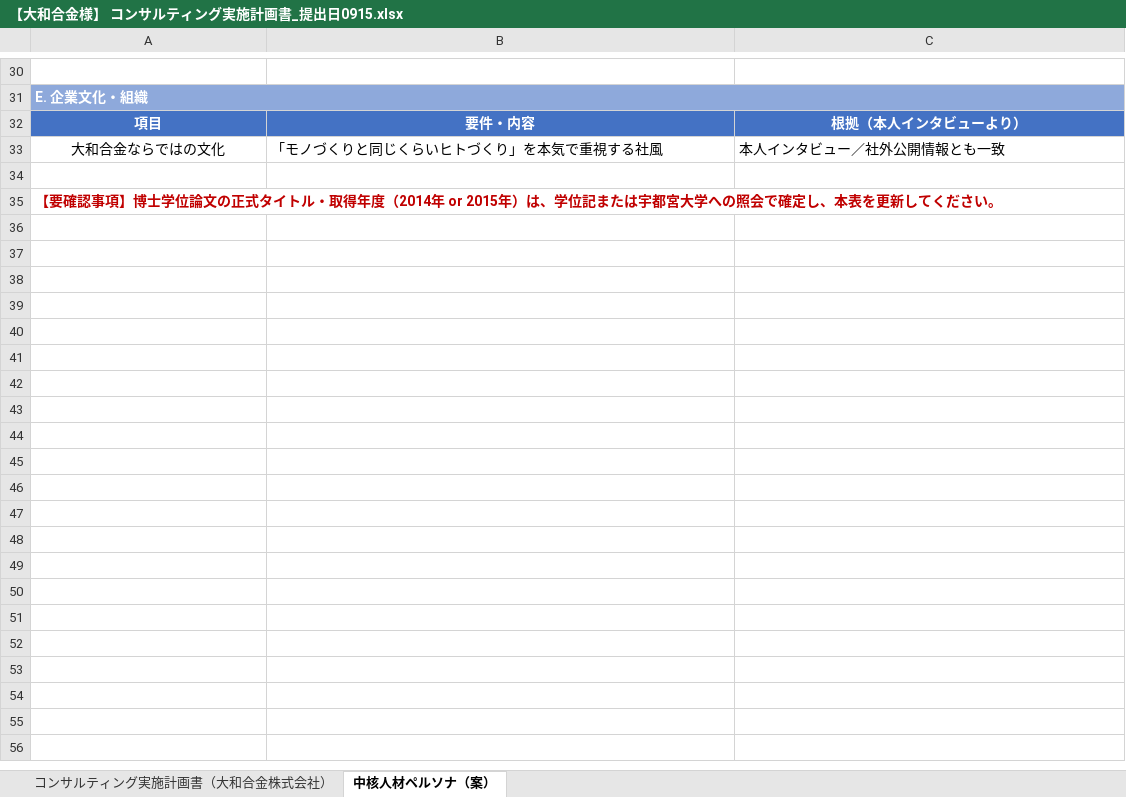
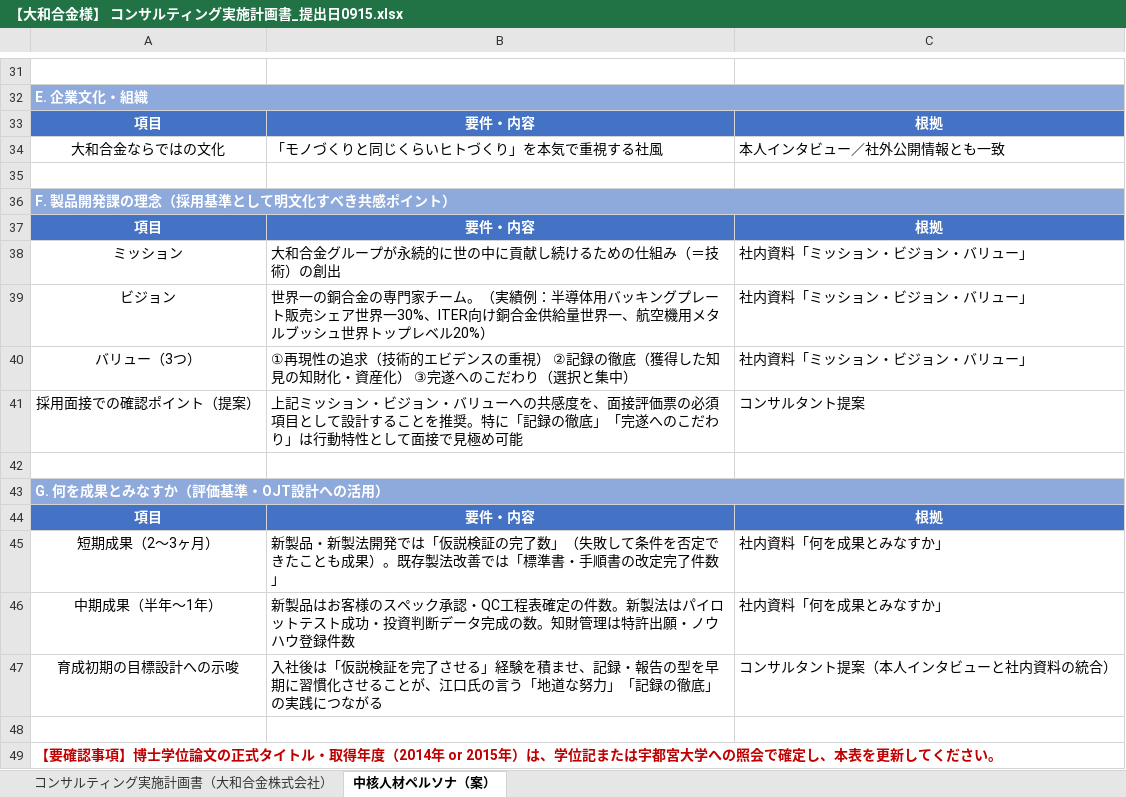
Before and after one commit to mghayaoeguchi-web/human-resource, an Excel workbook: 【大和合金様】 コンサルティング実施計画書_提出日0915.xlsx, sheet 中核人材ペルソナ（案）, drawn as a sheet; only a part is shown, gaps mark what is left out; values as stored, in another font and other column widths than the file's, no borders; addresses are those after the commit; the diff covers the shown part only; the diff names each change by its address in the sheet, - before the commit and + after, or states it on an @@ line.

```diff
--- a/【大和合金様】 コンサルティング実施計画書_提出日0915.xlsx (sheet 中核人材ペルソナ（案）)
+++ b/【大和合金様】 コンサルティング実施計画書_提出日0915.xlsx (sheet 中核人材ペルソナ（案）)
-C33: 根拠（本人インタビューより）
+C33: 根拠
+row 35: (empty)
+row 36: F. 製品開発課の理念（採用基準として明文化すべき共感ポイント）
+row 37: 項目 | 要件・内容 | 根拠
+row 38: ミッション | 大和合金グループが永続的に世の中に貢献し続けるための仕組み（＝技術）の創出 | 社内資料「ミッション・ビジョン・バリュー」
+row 39: ビジョン | 世界一の銅合金の専門家チーム。（実績例：半導体用バッキングプレート販売シェア世界一30%、ITER向け銅合金供給量世界一、航空機用メタルブッシュ世界トップレベル20%） | 社内資料「ミッション・ビジョン・バリュー」
+row 40: バリュー（3つ） | ①再現性の追求（技術的エビデンスの重視） ②記録の徹底（獲得した知見の知財化・資産化） ③完遂へのこだわり（選択と集中） | 社内資料「ミッション・ビジョン・バリュー」
+row 41: 採用面接での確認ポイント（提案） | 上記ミッション・ビジョン・バリューへの共感度を、面接評価票の必須項目として設計することを推奨。特に「記録の徹底」「完遂へのこだわり」は行動特性として面接で見極め可能 | コンサルタント提案
+row 42: (empty)
+row 43: G. 何を成果とみなすか（評価基準・OJT設計への活用）
+row 44: 項目 | 要件・内容 | 根拠
+row 45: 短期成果（2～3ヶ月） | 新製品・新製法開発では「仮説検証の完了数」（失敗して条件を否定できたことも成果）。既存製法改善では「標準書・手順書の改定完了件数」 | 社内資料「何を成果とみなすか」
+row 46: 中期成果（半年～1年） | 新製品はお客様のスペック承認・QC工程表確定の件数。新製法はパイロットテスト成功・投資判断データ完成の数。知財管理は特許出願・ノウハウ登録件数 | 社内資料「何を成果とみなすか」
+row 47: 育成初期の目標設計への示唆 | 入社後は「仮説検証を完了させる」経験を積ませ、記録・報告の型を早期に習慣化させることが、江口氏の言う「地道な努力」「記録の徹底」の実践につながる | コンサルタント提案（本人インタビューと社内資料の統合）
```
Also changed, not shown: 3 added rows, 2 removed rows and 13 edited cells elsewhere in this sheet.
